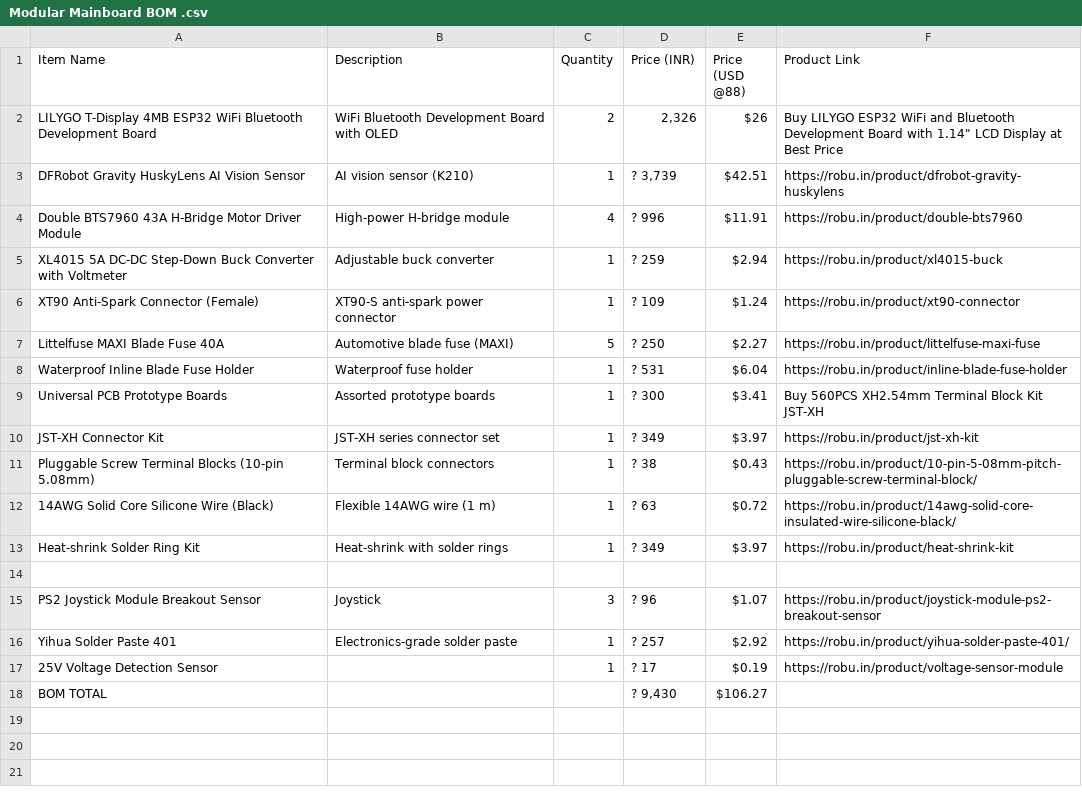
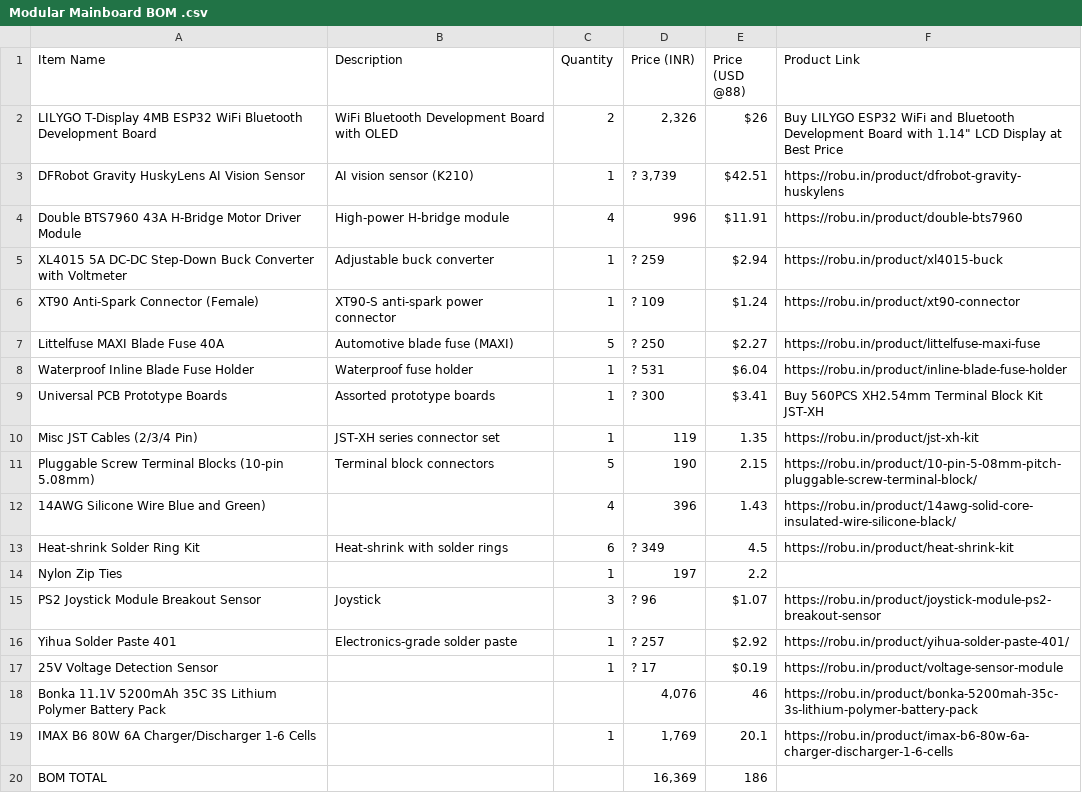
Before and after one commit to ArnavPC/ModuBOT, a CSV file: For HackClub Reviewers!/Modular Mainboard BOM .csv, drawn as a sheet; removed rows and columns are numbered as before the commit, all else as after; the diff names each change by its address in the sheet, - before the commit and + after, or states it on an @@ line.

```diff
--- a/For HackClub Reviewers!/Modular Mainboard BOM .csv
+++ b/For HackClub Reviewers!/Modular Mainboard BOM .csv
-D4 (Price (INR)): ? 996
+D4 (Price (INR)): 996
-A10 (Item Name): JST-XH Connector Kit
+A10 (Item Name): Misc JST Cables (2/3/4 Pin)
-D10 (Price (INR)): ? 349
+D10 (Price (INR)): 119
-E10 (Price (USD @88)): $3.97
+E10 (Price (USD @88)): 1.35
-C11 (Quantity): 1
+C11 (Quantity): 5
-D11 (Price (INR)): ? 38
+D11 (Price (INR)): 190
-E11 (Price (USD @88)): $0.43
+E11 (Price (USD @88)): 2.15
-row 12: 14AWG Solid Core Silicone Wire (Black) | Flexible 14AWG wire (1 m) | 1 | ? 63 | $0.72 | https://robu.in/product/14awg-solid-core-insulated-wire-silicone-black/
+row 12: 14AWG Silicone Wire Blue and Green) |  | 4 | 396 | 1.43 | https://robu.in/product/14awg-solid-core-insulated-wire-silicone-black/
-C13 (Quantity): 1
+C13 (Quantity): 6
-E13 (Price (USD @88)): $3.97
+E13 (Price (USD @88)): 4.5
-row 14: (empty)
+row 14: Nylon Zip Ties |  | 1 | 197 | 2.2
+row 18: Bonka 11.1V 5200mAh 35C 3S Lithium Polymer Battery Pack |  |  | 4,076 | 46 | https://robu.in/product/bonka-5200mah-35c-3s-lithium-polymer-battery-pack
+row 19: IMAX B6 80W 6A Charger/Discharger 1-6 Cells |  | 1 | 1,769 | 20.1 | https://robu.in/product/imax-b6-80w-6a-charger-discharger-1-6-cells
-D20 (Price (INR)): ? 9,430
+D20 (Price (INR)): 16,369
-E20 (Price (USD @88)): $106.27
+E20 (Price (USD @88)): 186
```
Also changed, not shown: 1 other file.
